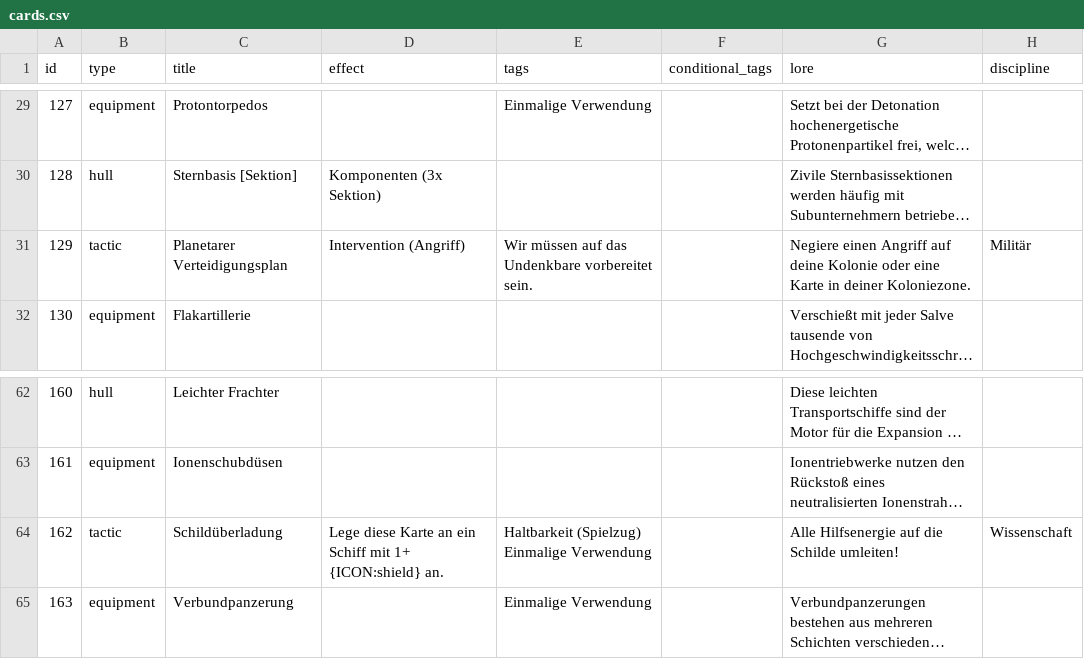
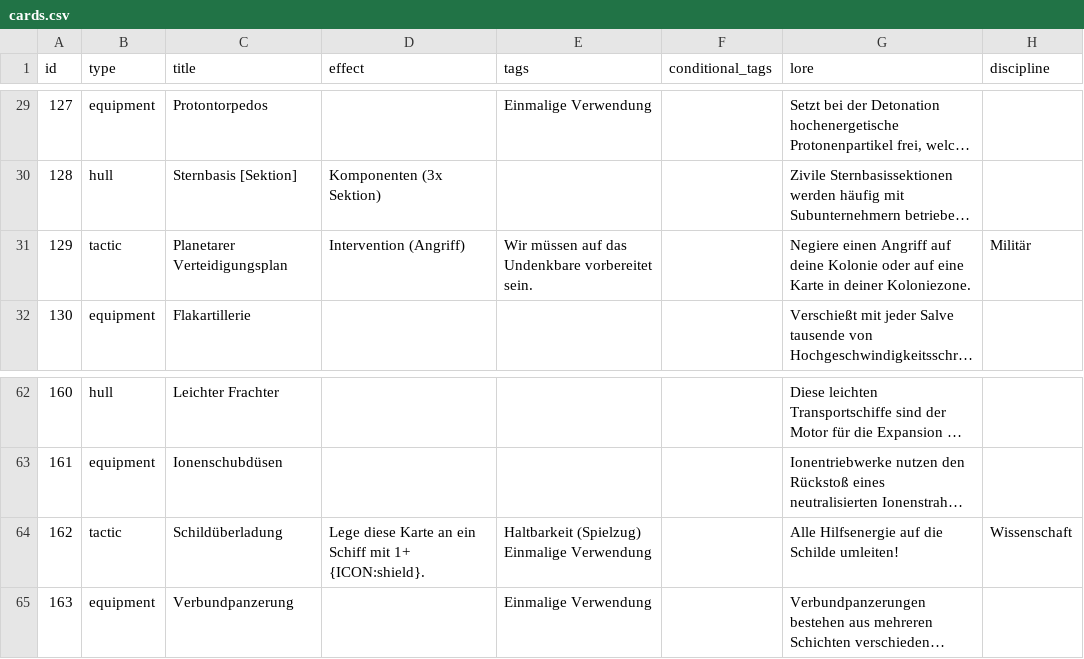
Before and after one commit to chrthom/outer-colonies, a CSV file: misc/cards.csv, drawn as a sheet; only a part is shown, gaps mark what is left out; long unchanged cells end in …; the diff covers the shown part only; the diff names each change by its address in the sheet, - before the commit and + after, or states it on an @@ line.

```diff
--- a/misc/cards.csv
+++ b/misc/cards.csv
-G31 (lore): …Kolonie oder eine Karte…
+G31 (lore): …Kolonie oder auf eine Karte…
-D64 (effect): …mit 1+ {ICON:shield} an.
+D64 (effect): …mit 1+ {ICON:shield}.
```
Also changed, not shown: 8 edited cells elsewhere in this file, 1 other file.
